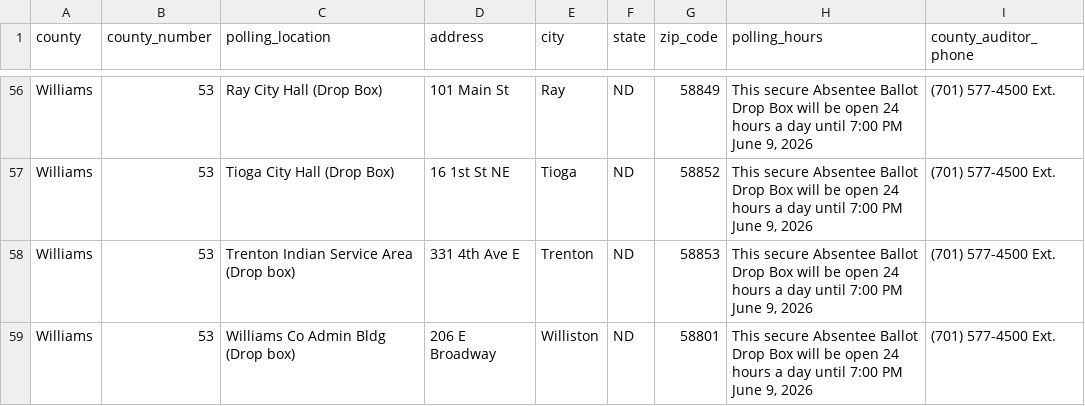
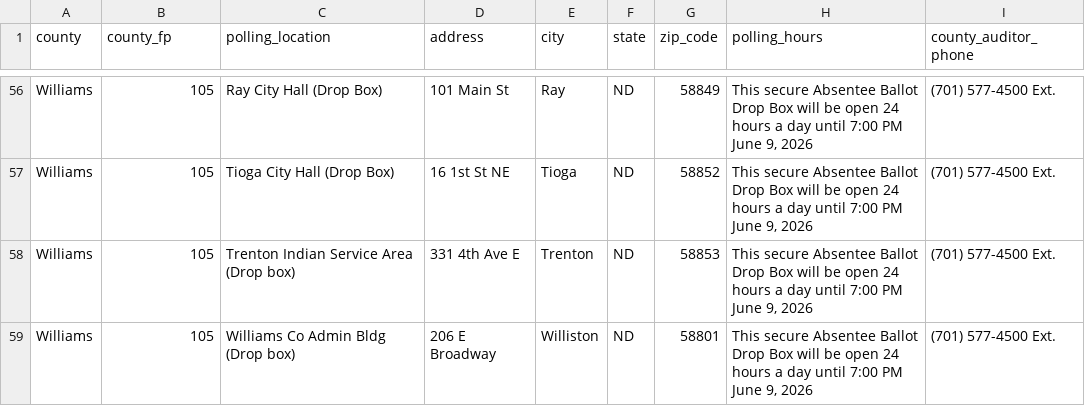
Before and after one commit to uchicago-dsi/ndnv-address-lookup, a CSV file: public/dropboxes.csv, drawn as a sheet; only a part is shown, gaps mark what is left out; the diff covers the shown part only; the diff names each change by its address in the sheet, - before the commit and + after, or states it on an @@ line.

Commit message:
use county_fp numbers instead of the original county_number

```diff
--- a/public/dropboxes.csv
+++ b/public/dropboxes.csv
-B1: county_number
+B1: county_fp
-B56:B59 (county_fp): 53
+B56:B59 (county_fp): 105
```
Also changed, not shown: 54 edited cells elsewhere in this file, 1 other file.
